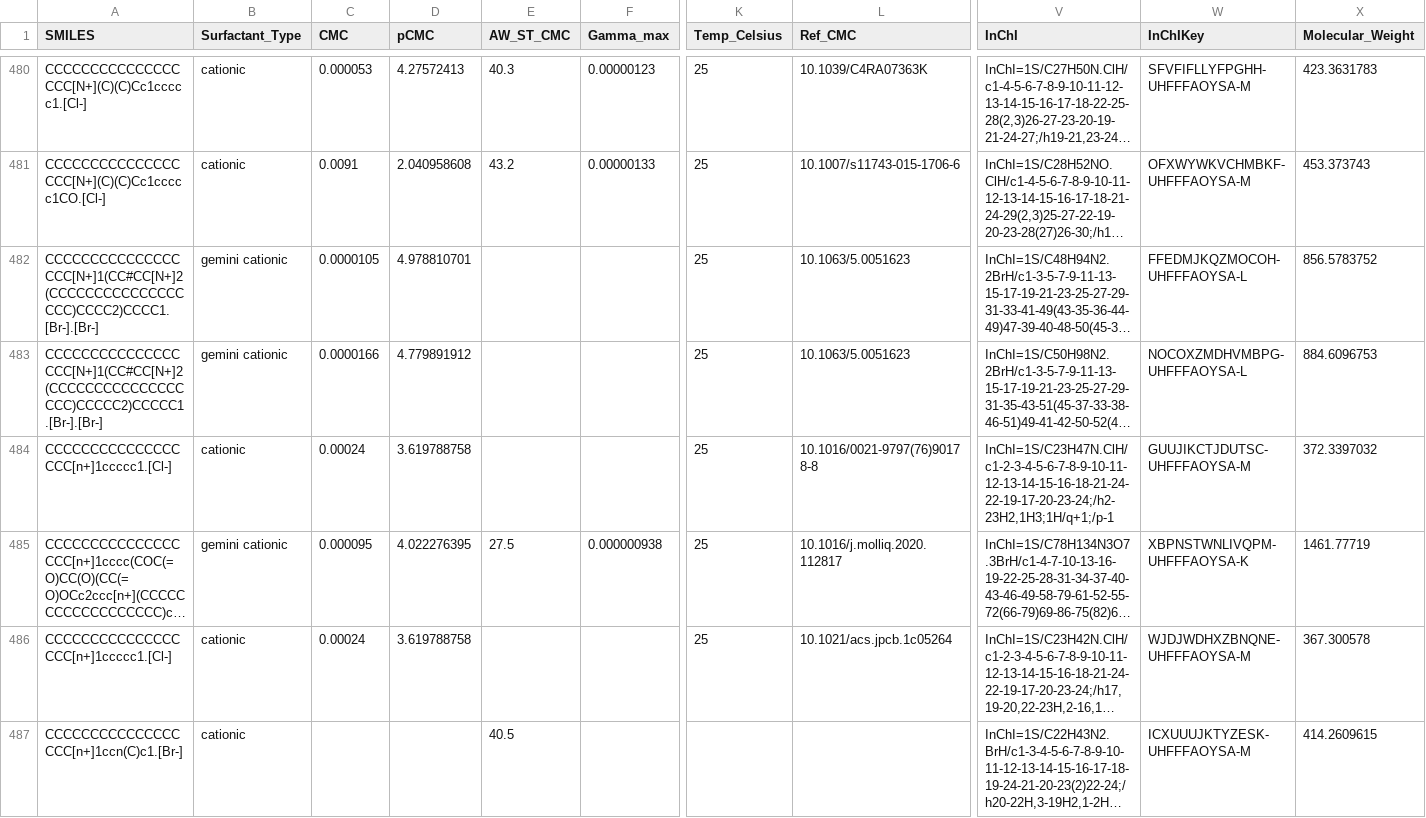
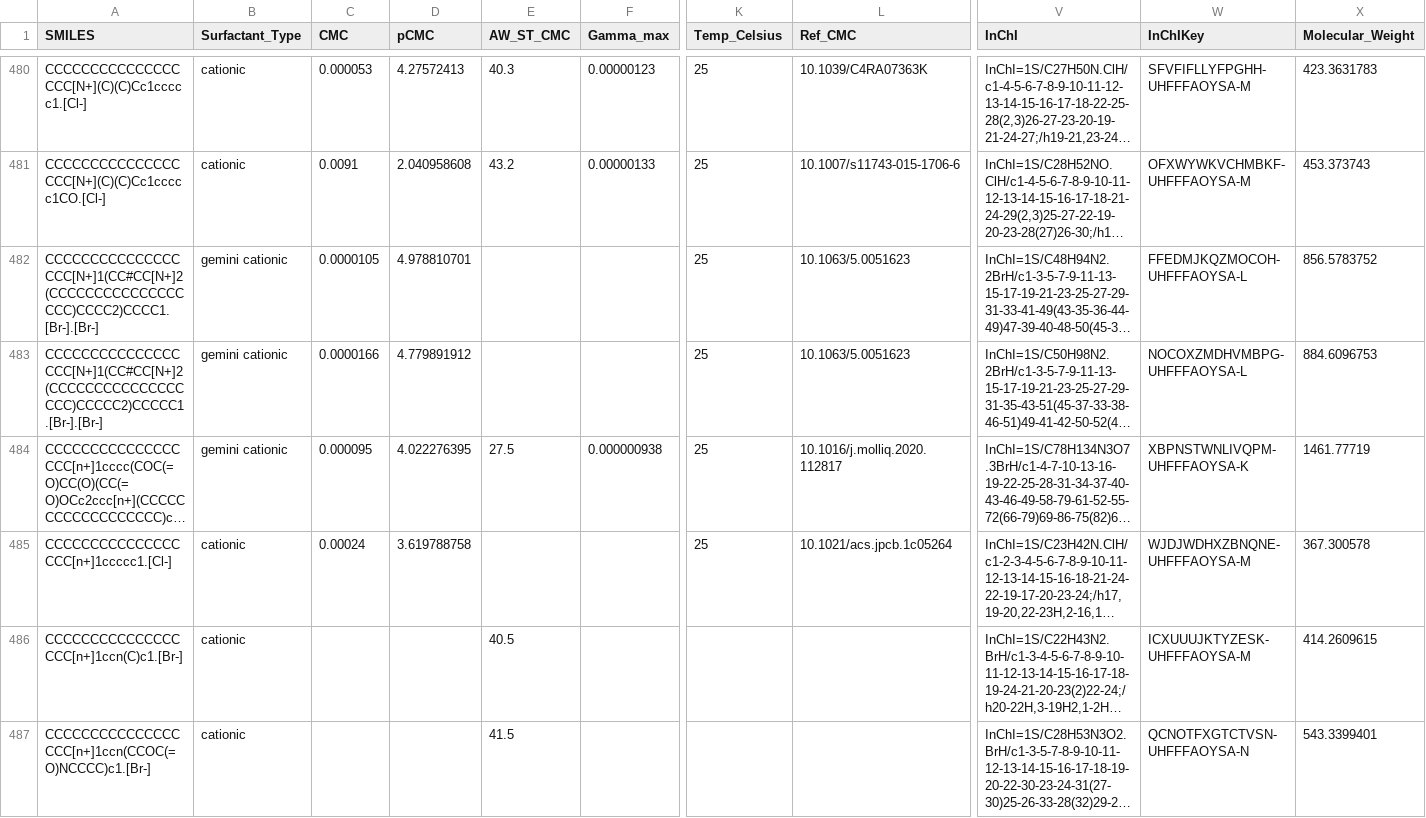
Before and after one commit to BigChemistry-RobotLab/SurfPro, a CSV file: data/surfpro_literature.csv, drawn as a sheet; only a part is shown, gaps mark what is left out; the shorter side is filled out with more unchanged rows; long unchanged cells end in …; rows hold the shown columns only; the diff names each change by its address in the sheet, - before the commit and + after, or states it on an @@ line.

Commit message:
Deduplicated CCCCCCCCCCCCCCCCCC[n+]1ccccc1.[Cl-] after canonicalization

```diff
--- a/data/surfpro_literature.csv
+++ b/data/surfpro_literature.csv
-row 484: CCCCCCCCCCCCCCCCCC[n+]1ccccc1.[Cl-] | cationic | 0.00024 | 3.619788758 |  |  | 25 | 10.1016/0021-9797(76)90178-8 | InChI=1S/C23H47N.ClH/c1-2-3-4-5-6-7-8-9-10-11-12-13-14-15-16-18-21-24-22-19-17-20-23-24;/h2-23H2,1H3;1H/q+1;/p-1 | GUUJIKCTJDUTSC-UHFFFAOYSA-M | 372.3397032
```
